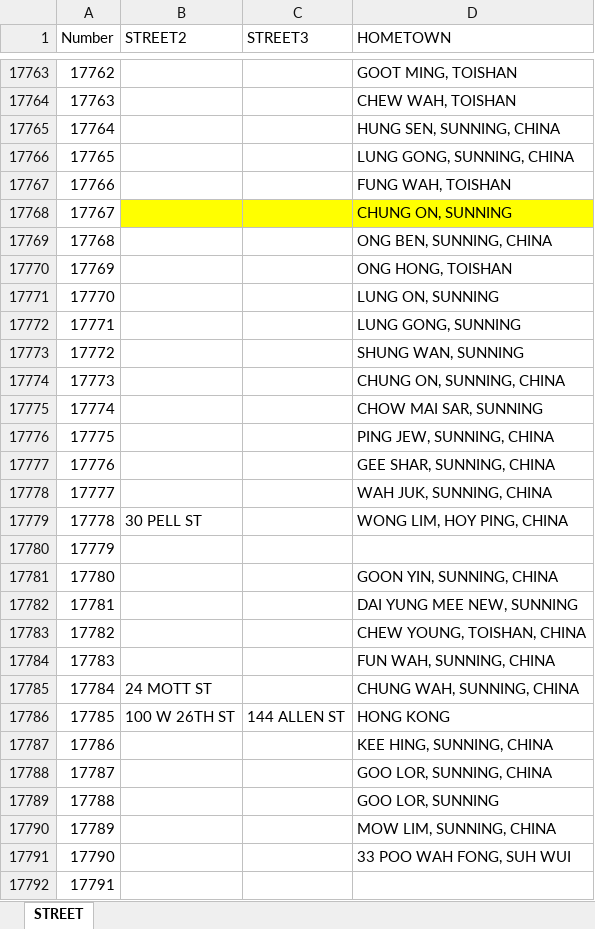
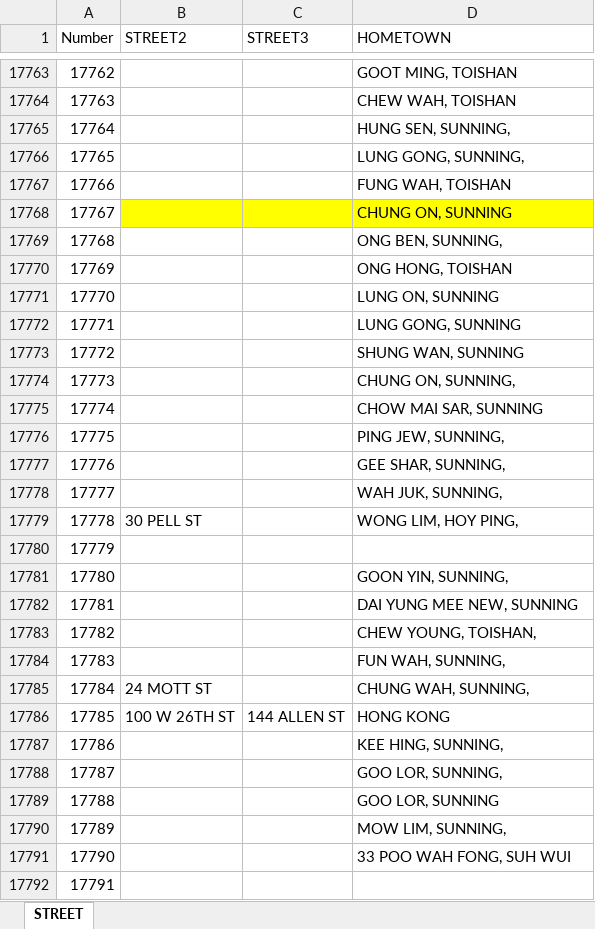
Before and after one commit to AlisonYao/2020SummerResearch_ChineseResDatabase, an Excel workbook: street.xlsx, sheet STREET, drawn as a sheet; only a part is shown, gaps mark what is left out; values as stored, in another font and other column widths than the file's, no borders; the diff covers the shown part only; the diff names each change by its address in the sheet, - before the commit and + after, or states it on an @@ line.

Commit message:
commit for hometown 0.93

```diff
--- a/street.xlsx (sheet STREET)
+++ b/street.xlsx (sheet STREET)
-D17765 (HOMETOWN): HUNG SEN, SUNNING, CHINA
+D17765 (HOMETOWN): HUNG SEN, SUNNING,
-D17766 (HOMETOWN): LUNG GONG, SUNNING, CHINA
+D17766 (HOMETOWN): LUNG GONG, SUNNING,
-D17769 (HOMETOWN): ONG BEN, SUNNING, CHINA
+D17769 (HOMETOWN): ONG BEN, SUNNING,
-D17774 (HOMETOWN): CHUNG ON, SUNNING, CHINA
+D17774 (HOMETOWN): CHUNG ON, SUNNING,
-D17776 (HOMETOWN): PING JEW, SUNNING, CHINA
+D17776 (HOMETOWN): PING JEW, SUNNING,
-D17777 (HOMETOWN): GEE SHAR, SUNNING, CHINA
+D17777 (HOMETOWN): GEE SHAR, SUNNING,
-D17778 (HOMETOWN): WAH JUK, SUNNING, CHINA
+D17778 (HOMETOWN): WAH JUK, SUNNING,
-D17779 (HOMETOWN): WONG LIM, HOY PING, CHINA
+D17779 (HOMETOWN): WONG LIM, HOY PING,
-D17781 (HOMETOWN): GOON YIN, SUNNING, CHINA
+D17781 (HOMETOWN): GOON YIN, SUNNING,
-D17783 (HOMETOWN): CHEW YOUNG, TOISHAN, CHINA
+D17783 (HOMETOWN): CHEW YOUNG, TOISHAN,
-D17784 (HOMETOWN): FUN WAH, SUNNING, CHINA
+D17784 (HOMETOWN): FUN WAH, SUNNING,
-D17785 (HOMETOWN): CHUNG WAH, SUNNING, CHINA
+D17785 (HOMETOWN): CHUNG WAH, SUNNING,
-D17787 (HOMETOWN): KEE HING, SUNNING, CHINA
+D17787 (HOMETOWN): KEE HING, SUNNING,
-D17788 (HOMETOWN): GOO LOR, SUNNING, CHINA
+D17788 (HOMETOWN): GOO LOR, SUNNING,
-D17790 (HOMETOWN): MOW LIM, SUNNING, CHINA
+D17790 (HOMETOWN): MOW LIM, SUNNING,
```
Also changed, not shown: 234 edited cells elsewhere in this sheet, 2 other files.
